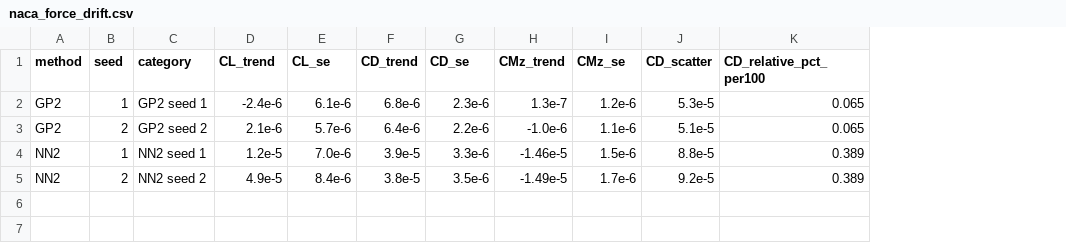
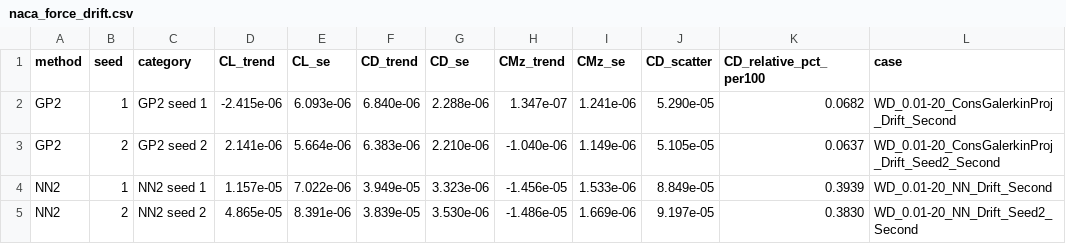
Before and after one commit to rois1995/InterpolationPaper, a CSV file: data/naca_force_drift.csv, drawn as a sheet; the diff names each change by its address in the sheet, - before the commit and + after, or states it on an @@ line.

```diff
--- a/data/naca_force_drift.csv
+++ b/data/naca_force_drift.csv
+column L (case), rows 2-5: WD_0.01-20_ConsGalerkinProj_Drift_Second | WD_0.01-20_ConsGalerkinProj_Drift_Seed2_Second | WD_0.01-20_NN_Drift_Second | WD_0.01-20_NN_Drift_Seed2_Second
-D2 (CL_trend): -2.4e-6
+D2 (CL_trend): -2.415e-06
-E2 (CL_se): 6.1e-6
+E2 (CL_se): 6.093e-06
-F2 (CD_trend): 6.8e-6
+F2 (CD_trend): 6.840e-06
-G2 (CD_se): 2.3e-6
+G2 (CD_se): 2.288e-06
-H2 (CMz_trend): 1.3e-7
+H2 (CMz_trend): 1.347e-07
-I2 (CMz_se): 1.2e-6
+I2 (CMz_se): 1.241e-06
-J2 (CD_scatter): 5.3e-5
+J2 (CD_scatter): 5.290e-05
-K2 (CD_relative_pct_per100): 0.065
+K2 (CD_relative_pct_per100): 0.0682
-D3 (CL_trend): 2.1e-6
+D3 (CL_trend): 2.141e-06
-E3 (CL_se): 5.7e-6
+E3 (CL_se): 5.664e-06
-F3 (CD_trend): 6.4e-6
+F3 (CD_trend): 6.383e-06
-G3 (CD_se): 2.2e-6
+G3 (CD_se): 2.210e-06
-H3 (CMz_trend): -1.0e-6
+H3 (CMz_trend): -1.040e-06
-I3 (CMz_se): 1.1e-6
+I3 (CMz_se): 1.149e-06
-J3 (CD_scatter): 5.1e-5
+J3 (CD_scatter): 5.105e-05
-K3 (CD_relative_pct_per100): 0.065
+K3 (CD_relative_pct_per100): 0.0637
-D4 (CL_trend): 1.2e-5
+D4 (CL_trend): 1.157e-05
-E4 (CL_se): 7.0e-6
+E4 (CL_se): 7.022e-06
-F4 (CD_trend): 3.9e-5
+F4 (CD_trend): 3.949e-05
-G4 (CD_se): 3.3e-6
+G4 (CD_se): 3.323e-06
-H4 (CMz_trend): -1.46e-5
+H4 (CMz_trend): -1.456e-05
-I4 (CMz_se): 1.5e-6
+I4 (CMz_se): 1.533e-06
-J4 (CD_scatter): 8.8e-5
+J4 (CD_scatter): 8.849e-05
-K4 (CD_relative_pct_per100): 0.389
+K4 (CD_relative_pct_per100): 0.3939
-D5 (CL_trend): 4.9e-5
+D5 (CL_trend): 4.865e-05
-E5 (CL_se): 8.4e-6
+E5 (CL_se): 8.391e-06
-F5 (CD_trend): 3.8e-5
+F5 (CD_trend): 3.839e-05
-G5 (CD_se): 3.5e-6
+G5 (CD_se): 3.530e-06
-H5 (CMz_trend): -1.49e-5
+H5 (CMz_trend): -1.486e-05
-I5 (CMz_se): 1.7e-6
+I5 (CMz_se): 1.669e-06
-J5 (CD_scatter): 9.2e-5
+J5 (CD_scatter): 9.197e-05
-K5 (CD_relative_pct_per100): 0.389
+K5 (CD_relative_pct_per100): 0.3830
```
Also changed, not shown: data/naca_first_step_response.csv, data/naca_global_correction.csv, 20 other files.
